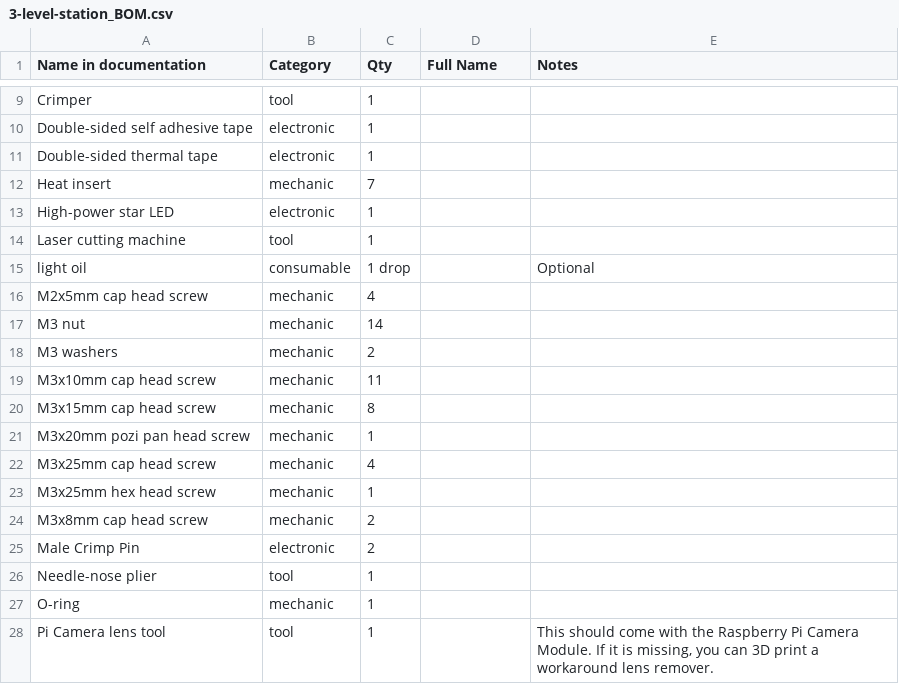
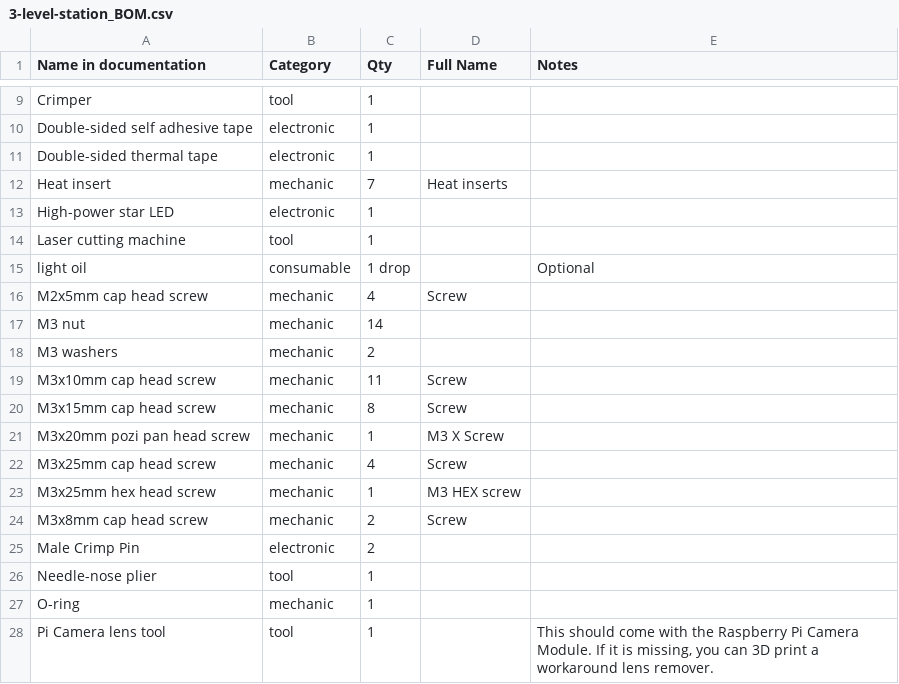
Before and after one commit to matiashl27/3_Levels_Stage, a CSV file: 3-level-station_BOM.csv, drawn as a sheet; only a part is shown, gaps mark what is left out.

```diff
--- a/3-level-station_BOM.csv
+++ b/3-level-station_BOM.csv
@@ -11,3 +11,3 @@ Double-sided self adhesive tape	electronic	1
 Double-sided thermal tape	electronic	1		
-Heat insert	mechanic	7		
+Heat insert	mechanic	7	Heat inserts	
 High-power star LED	electronic	1		
@@ -15,11 +15,11 @@ Laser cutting machine	tool	1
 light oil	consumable	1 drop		Optional
-M2x5mm cap head screw	mechanic	4		
+M2x5mm cap head screw	mechanic	4	Screw	
 M3 nut	mechanic	14		
 M3 washers	mechanic	2		
-M3x10mm cap head screw	mechanic	11		
-M3x15mm cap head screw	mechanic	8		
-M3x20mm pozi pan head screw	mechanic	1		
-M3x25mm cap head screw	mechanic	4		
-M3x25mm hex head screw	mechanic	1		
-M3x8mm cap head screw	mechanic	2		
+M3x10mm cap head screw	mechanic	11	Screw	
+M3x15mm cap head screw	mechanic	8	Screw	
+M3x20mm pozi pan head screw	mechanic	1	M3 X Screw	
+M3x25mm cap head screw	mechanic	4	Screw	
+M3x25mm hex head screw	mechanic	1	M3 HEX screw	
+M3x8mm cap head screw	mechanic	2	Screw	
 Male Crimp Pin	electronic	2		
```
Also changed, not shown: 22 other files.
